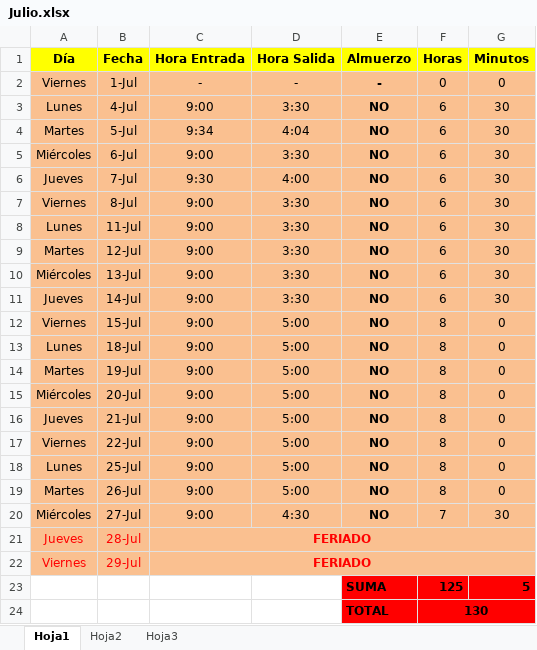
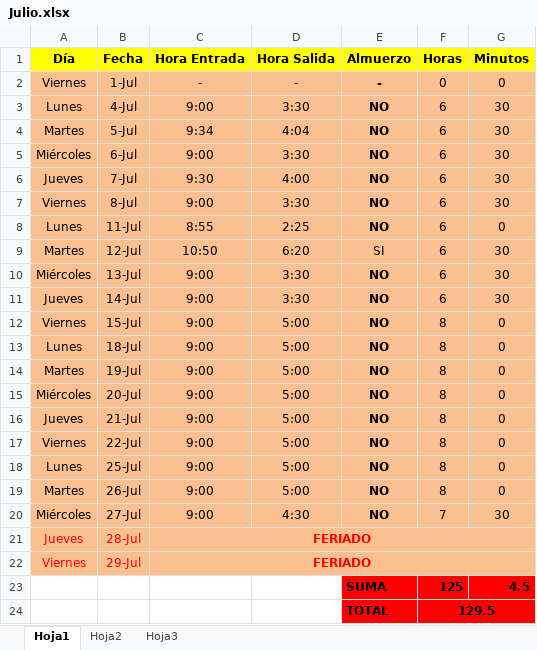
Before and after one commit to DeusDeus/tam-c, an Excel workbook: Horas/Julio.xlsx, sheet Hoja1, drawn as a sheet; values as stored, in another font and other column widths than the file's, no borders; the diff names each change by its address in the sheet, - before the commit and + after, or states it on an @@ line.

```diff
--- a/Horas/Julio.xlsx (sheet Hoja1)
+++ b/Horas/Julio.xlsx (sheet Hoja1)
-C8 (Hora Entrada): 9:00
+C8 (Hora Entrada): 8:55
-D8 (Hora Salida): 3:30
+D8 (Hora Salida): 2:25
-G8 (Minutos): 30
+G8 (Minutos): 0
-C9 (Hora Entrada): 9:00
+C9 (Hora Entrada): 10:50
-D9 (Hora Salida): 3:30
+D9 (Hora Salida): 6:20
-E9 (Almuerzo): NO
+E9 (Almuerzo): SI
-E9 bold: on
+E9 bold: off
-G23 (Minutos): 5
+G23 (Minutos): 4.5
-F24 (Horas): 130
+F24 (Horas): 129.5
```
